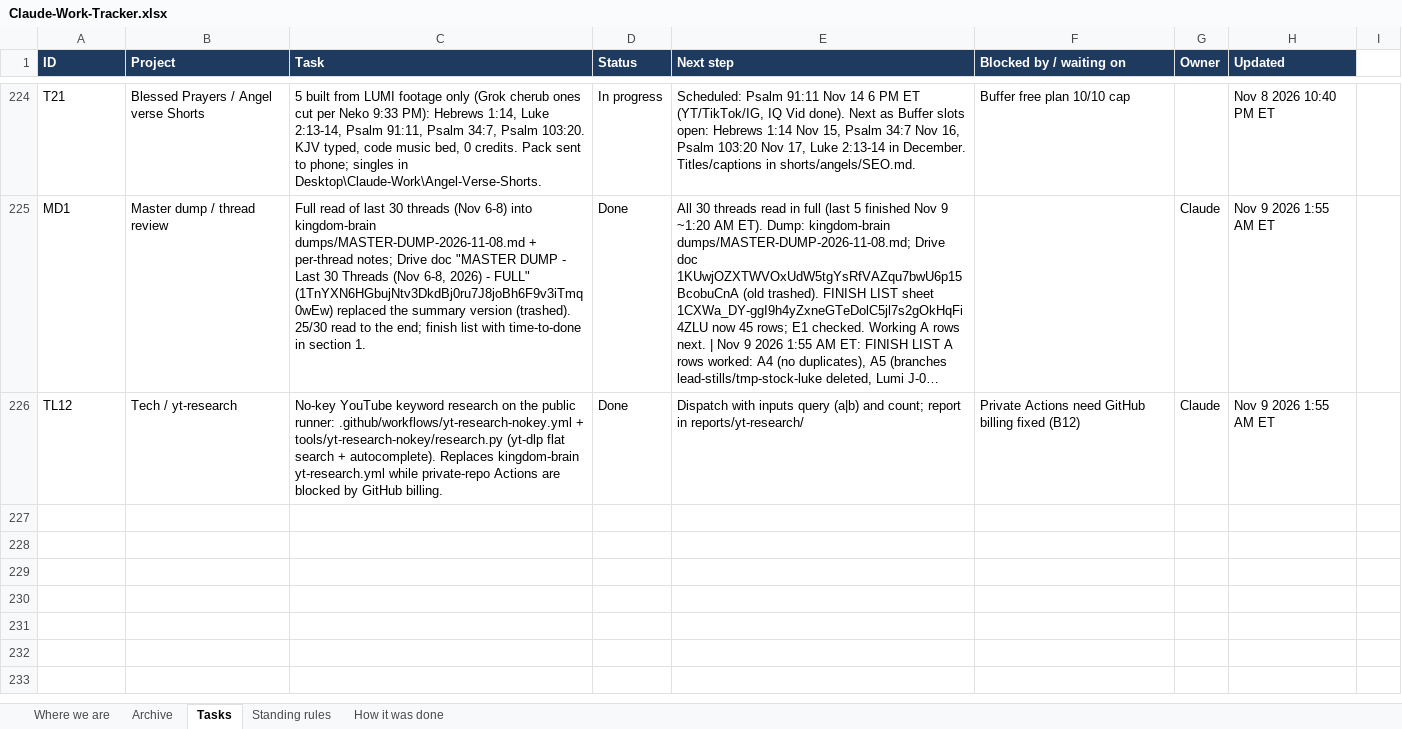
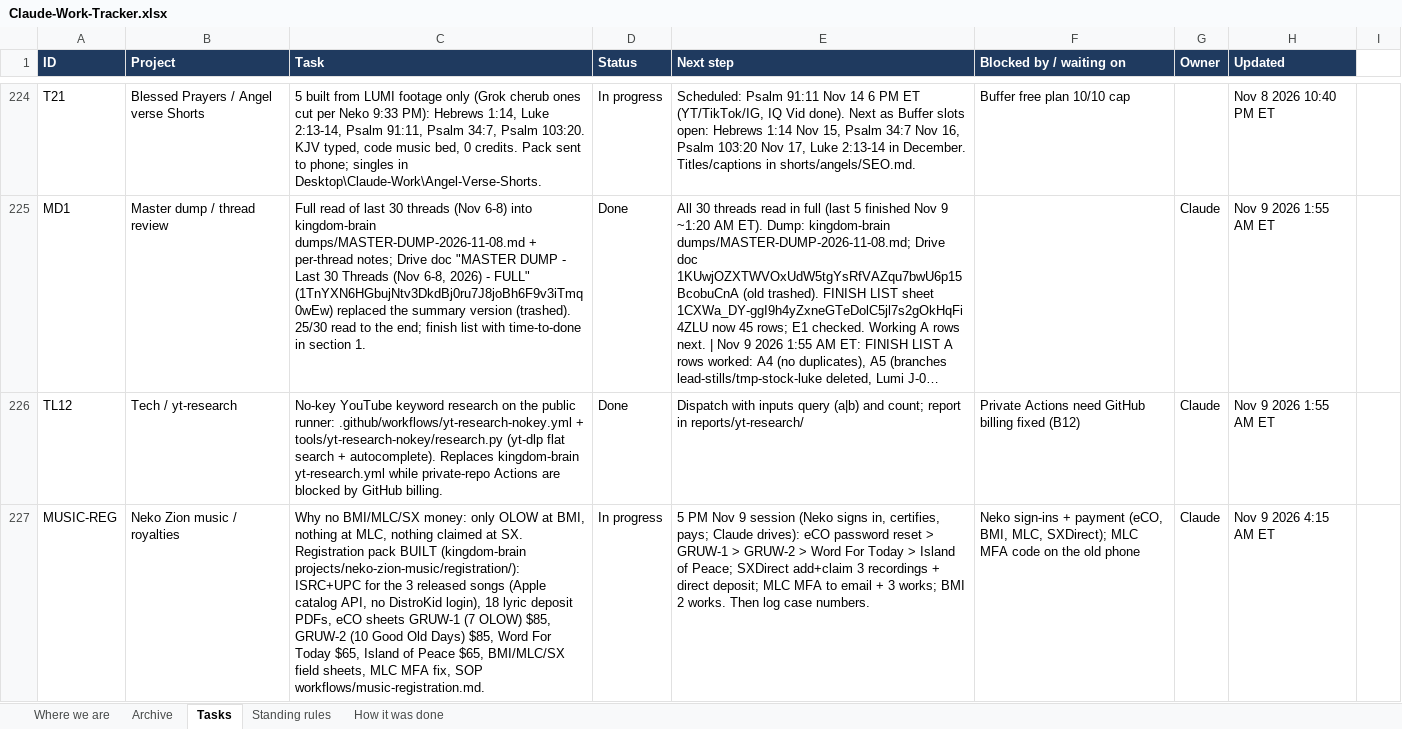
Before and after one commit to nekohusser-beep/morning-word-videos., an Excel workbook: overnight/Claude-Work-Tracker.xlsx, sheet Tasks, drawn as a sheet; only a part is shown, gaps mark what is left out; long unchanged cells end in …; values as stored, in another font and other column widths than the file's, no borders; conditional formats not drawn; the diff names each change by its address in the sheet, - before the commit and + after, or states it on an @@ line.

```diff
--- a/overnight/Claude-Work-Tracker.xlsx (sheet Tasks)
+++ b/overnight/Claude-Work-Tracker.xlsx (sheet Tasks)
+row 227: MUSIC-REG | Neko Zion music / royalties | Why no BMI/MLC/SX money: only OLOW at BMI, nothing at MLC, nothing claimed at SX. Registration pack BUILT (kingdom-brain projects/neko-zion-music/registration/): ISRC+UPC for the 3 released songs (Apple catalog API, no DistroKid login), 18 lyric deposit PDFs, eCO sheets GRUW-1 (7 OLOW) $85, GRUW-2 (10 Good Old Days) $85, Word For Today $65, Island of Peace $65, BMI/MLC/SX field sheets, MLC MFA fix, SOP workflows/music-registration.md. | In progress | 5 PM Nov 9 session (Neko signs in, certifies, pays; Claude drives): eCO password reset > GRUW-1 > GRUW-2 > Word For Today > Island of Peace; SXDirect add+claim 3 recordings + direct deposit; MLC MFA to email + 3 works; BMI 2 works. Then log case numbers. | Neko sign-ins + payment (eCO, BMI, MLC, SXDirect); MLC MFA code on the old phone | Claude | Nov 9 2026 4:15 AM ET
```
Also changed, not shown: sheet Where we are, 1 other file.
